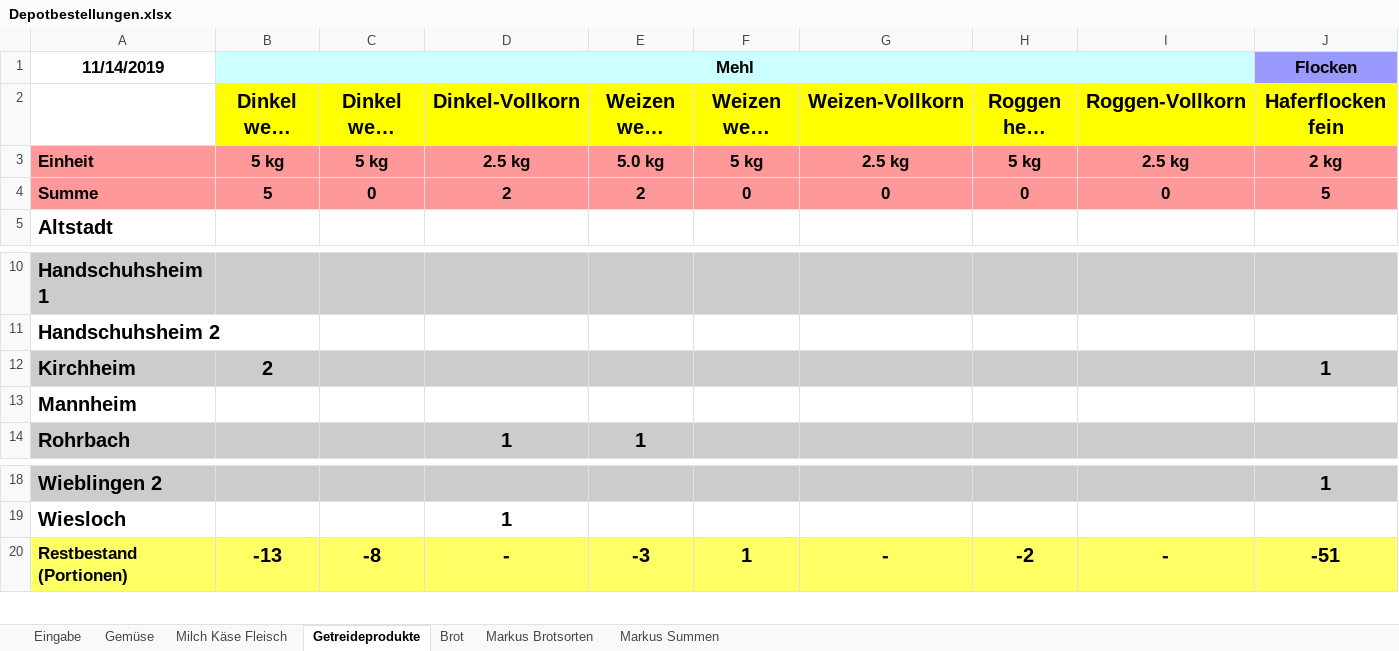
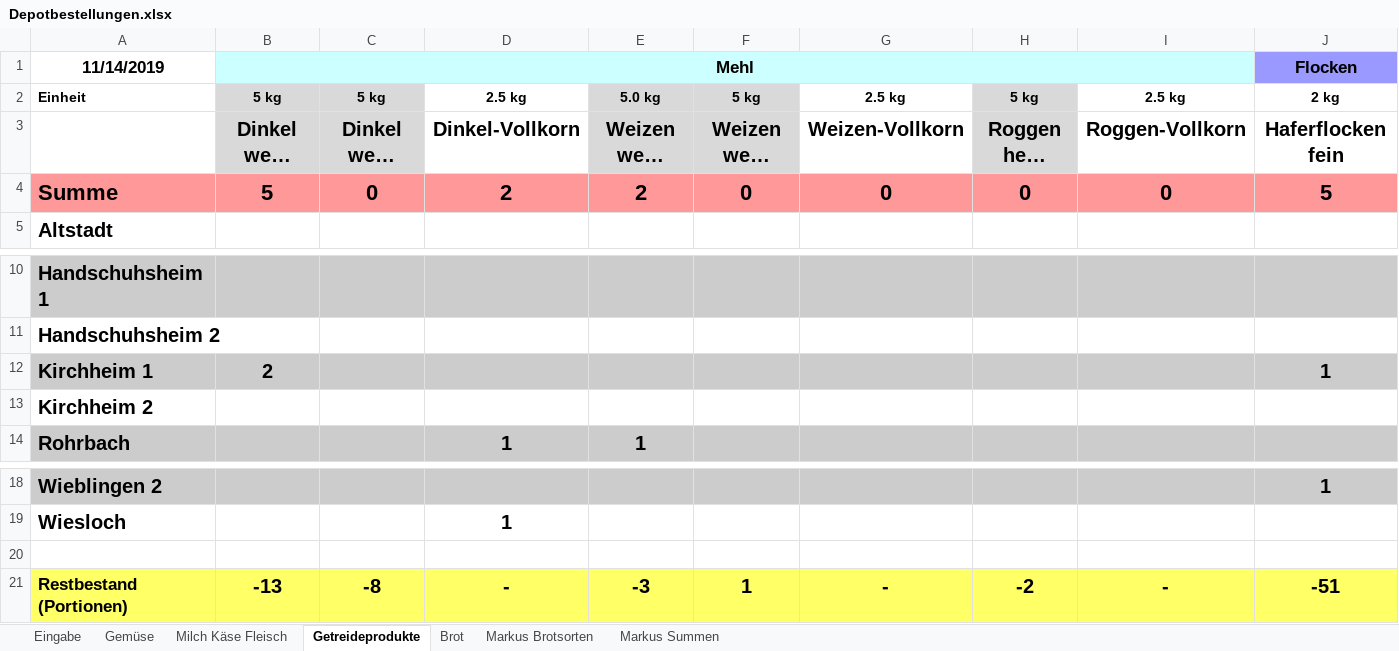
Before and after one commit to solawi-rhein-neckar/solawibestellsystem, an Excel workbook: xls/Depotbestellungen.xlsx, sheet Getreideprodukte, drawn as a sheet; only a part is shown, gaps mark what is left out; long unchanged cells end in …; values as stored, in another font and other column widths than the file's, no borders; addresses are those after the commit; rows hold the shown columns only; the diff covers the shown part only; the diff names each change by its address in the sheet, - before the commit and + after, or states it on an @@ line.

```diff
--- a/xls/Depotbestellungen.xlsx (sheet Getreideprodukte)
+++ b/xls/Depotbestellungen.xlsx (sheet Getreideprodukte)
@@ row 3 moved to row 2: Einheit @@
-B3:C3 fill: #FFFF00
+B3:C3 fill: #D9D9D9
-D3 fill: #FFFF00
+D3 fill: none
-E3:F3 fill: #FFFF00
+E3:F3 fill: #D9D9D9
-G3 fill: #FFFF00
+G3 fill: none
-H3 fill: #FFFF00
+H3 fill: #D9D9D9
-I3:J3 fill: #FFFF00
+I3:J3 fill: none
@@ A4:J4 text size: larger @@
-A12 (11/14/2019): Kirchheim
+A12 (11/14/2019): Kirchheim 1
-A13 (11/14/2019): Mannheim
+A13 (11/14/2019): Kirchheim 2
+row 20: (empty)
```
Also changed, not shown: cell formats elsewhere in this sheet, sheet Gemüse, sheet Milch Käse Fleisch, sheet Markus Brotsorten, sheet Brot, sheet Eingabe, sheet Markus Summen, formulas that keep their value, 3 other files.
